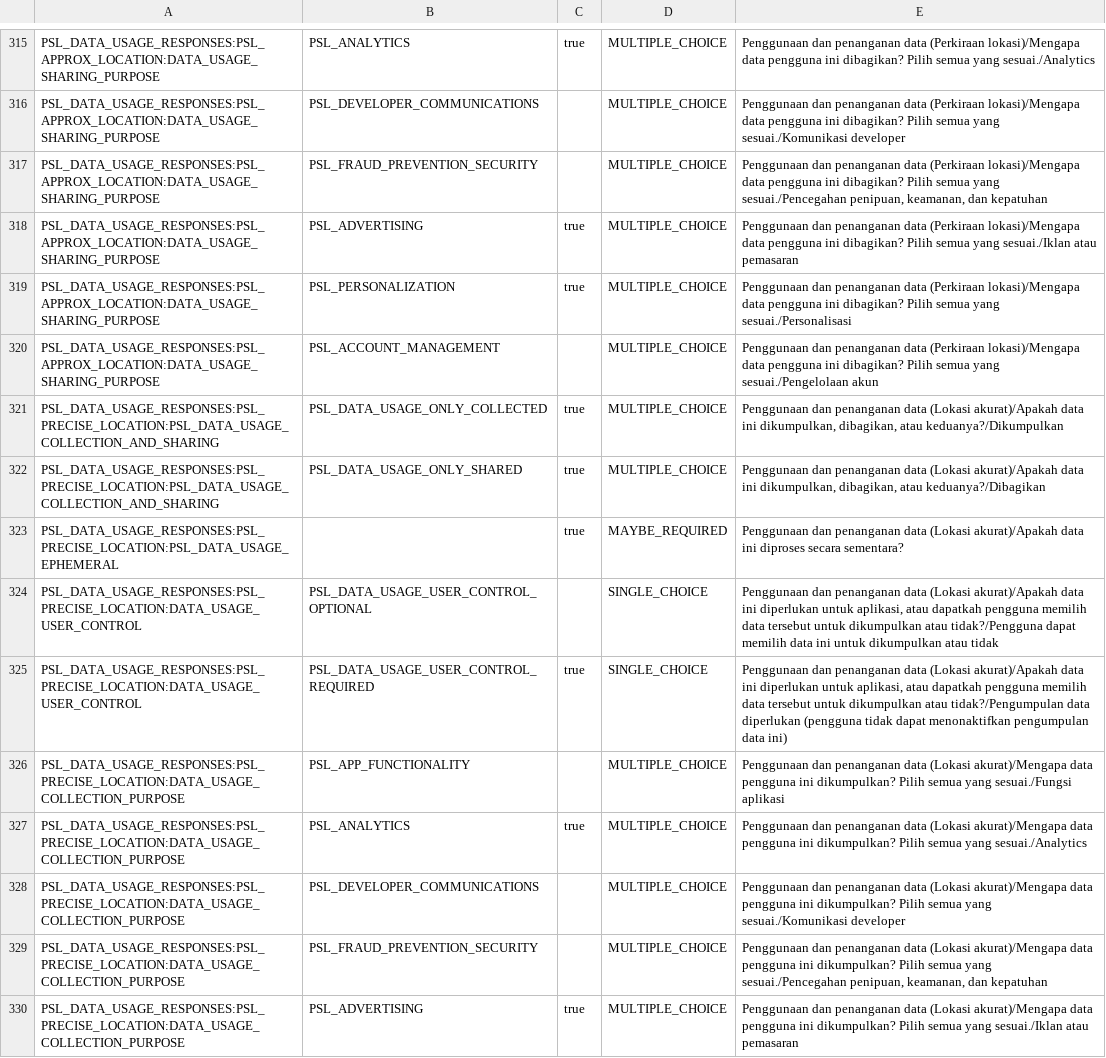
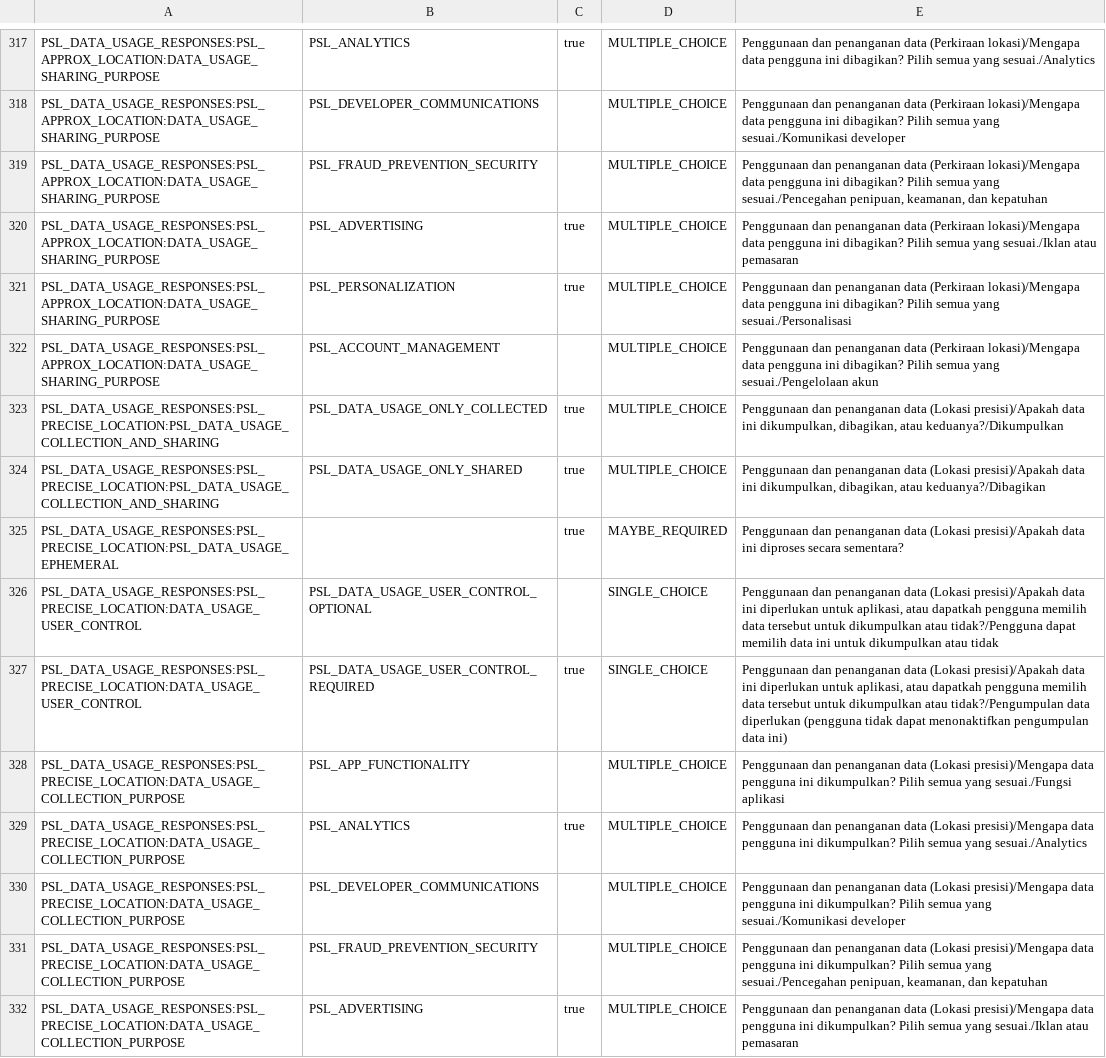
Before and after one commit to minyakkemiri111/minyakkemiri111.github.io, a CSV file: data_safety_export.csv, drawn as a sheet; only a part is shown, gaps mark what is left out; the diff covers the shown part only.

```diff
--- a/data_safety_export.csv
+++ b/data_safety_export.csv
@@ -320,11 +322,11 @@ PSL_DATA_USAGE_RESPONSES:PSL_APPROX_LOCATION:DATA_USAGE_SHARING_PURPOSE,PSL_PERS
 PSL_DATA_USAGE_RESPONSES:PSL_APPROX_LOCATION:DATA_USAGE_SHARING_PURPOSE,PSL_ACCOUNT_MANAGEMENT,,MULTIPLE_CHOICE,Penggunaan dan penanganan data (Perkiraan lokasi)/Mengapa data pengguna ini dibagikan? Pilih semua yang sesuai./Pengelolaan akun
-PSL_DATA_USAGE_RESPONSES:PSL_PRECISE_LOCATION:PSL_DATA_USAGE_COLLECTION_AND_SHARING,PSL_DATA_USAGE_ONLY_COLLECTED,true,MULTIPLE_CHOICE,"Penggunaan dan penanganan data (Lokasi akurat)/Apakah data ini dikumpulkan, dibagikan, atau keduanya?/Dikumpulkan"
-PSL_DATA_USAGE_RESPONSES:PSL_PRECISE_LOCATION:PSL_DATA_USAGE_COLLECTION_AND_SHARING,PSL_DATA_USAGE_ONLY_SHARED,true,MULTIPLE_CHOICE,"Penggunaan dan penanganan data (Lokasi akurat)/Apakah data ini dikumpulkan, dibagikan, atau keduanya?/Dibagikan"
-PSL_DATA_USAGE_RESPONSES:PSL_PRECISE_LOCATION:PSL_DATA_USAGE_EPHEMERAL,,true,MAYBE_REQUIRED,Penggunaan dan penanganan data (Lokasi akurat)/Apakah data ini diproses secara sementara?
-PSL_DATA_USAGE_RESPONSES:PSL_PRECISE_LOCATION:DATA_USAGE_USER_CONTROL,PSL_DATA_USAGE_USER_CONTROL_OPTIONAL,,SINGLE_CHOICE,"Penggunaan dan penanganan data (Lokasi akurat)/Apakah data ini diperlukan untuk aplikasi, atau dapatkah pengguna memilih data tersebut untuk dikumpulkan atau tidak?/Pengguna dapat memilih data ini untuk dikumpulkan atau tidak"
-PSL_DATA_USAGE_RESPONSES:PSL_PRECISE_LOCATION:DATA_USAGE_USER_CONTROL,PSL_DATA_USAGE_USER_CONTROL_REQUIRED,true,SINGLE_CHOICE,"Penggunaan dan penanganan data (Lokasi akurat)/Apakah data ini diperlukan untuk aplikasi, atau dapatkah pengguna memilih data tersebut untuk dikumpulkan atau tidak?/Pengumpulan data diperlukan (pengguna tidak dapat menonaktifkan pengumpulan data ini)"
-PSL_DATA_USAGE_RESPONSES:PSL_PRECISE_LOCATION:DATA_USAGE_COLLECTION_PURPOSE,PSL_APP_FUNCTIONALITY,,MULTIPLE_CHOICE,Penggunaan dan penanganan data (Lokasi akurat)/Mengapa data pengguna ini dikumpulkan? Pilih semua yang sesuai./Fungsi aplikasi
-PSL_DATA_USAGE_RESPONSES:PSL_PRECISE_LOCATION:DATA_USAGE_COLLECTION_PURPOSE,PSL_ANALYTICS,true,MULTIPLE_CHOICE,Penggunaan dan penanganan data (Lokasi akurat)/Mengapa data pengguna ini dikumpulkan? Pilih semua yang sesuai./Analytics
-PSL_DATA_USAGE_RESPONSES:PSL_PRECISE_LOCATION:DATA_USAGE_COLLECTION_PURPOSE,PSL_DEVELOPER_COMMUNICATIONS,,MULTIPLE_CHOICE,Penggunaan dan penanganan data (Lokasi akurat)/Mengapa data pengguna ini dikumpulkan? Pilih semua yang sesuai./Komunikasi developer
-PSL_DATA_USAGE_RESPONSES:PSL_PRECISE_LOCATION:DATA_USAGE_COLLECTION_PURPOSE,PSL_FRAUD_PREVENTION_SECURITY,,MULTIPLE_CHOICE,"Penggunaan dan penanganan data (Lokasi akurat)/Mengapa data pengguna ini dikumpulkan? Pilih semua yang sesuai./Pencegahan penipuan, keamanan, dan kepatuhan"
-PSL_DATA_USAGE_RESPONSES:PSL_PRECISE_LOCATION:DATA_USAGE_COLLECTION_PURPOSE,PSL_ADVERTISING,true,MULTIPLE_CHOICE,Penggunaan dan penanganan data (Lokasi akurat)/Mengapa data pengguna ini dikumpulkan? Pilih semua yang sesuai./Iklan atau pemasaran
+PSL_DATA_USAGE_RESPONSES:PSL_PRECISE_LOCATION:PSL_DATA_USAGE_COLLECTION_AND_SHARING,PSL_DATA_USAGE_ONLY_COLLECTED,true,MULTIPLE_CHOICE,"Penggunaan dan penanganan data (Lokasi presisi)/Apakah data ini dikumpulkan, dibagikan, atau keduanya?/Dikumpulkan"
+PSL_DATA_USAGE_RESPONSES:PSL_PRECISE_LOCATION:PSL_DATA_USAGE_COLLECTION_AND_SHARING,PSL_DATA_USAGE_ONLY_SHARED,true,MULTIPLE_CHOICE,"Penggunaan dan penanganan data (Lokasi presisi)/Apakah data ini dikumpulkan, dibagikan, atau keduanya?/Dibagikan"
+PSL_DATA_USAGE_RESPONSES:PSL_PRECISE_LOCATION:PSL_DATA_USAGE_EPHEMERAL,,true,MAYBE_REQUIRED,Penggunaan dan penanganan data (Lokasi presisi)/Apakah data ini diproses secara sementara?
+PSL_DATA_USAGE_RESPONSES:PSL_PRECISE_LOCATION:DATA_USAGE_USER_CONTROL,PSL_DATA_USAGE_USER_CONTROL_OPTIONAL,,SINGLE_CHOICE,"Penggunaan dan penanganan data (Lokasi presisi)/Apakah data ini diperlukan untuk aplikasi, atau dapatkah pengguna memilih data tersebut untuk dikumpulkan atau tidak?/Pengguna dapat memilih data ini untuk dikumpulkan atau tidak"
+PSL_DATA_USAGE_RESPONSES:PSL_PRECISE_LOCATION:DATA_USAGE_USER_CONTROL,PSL_DATA_USAGE_USER_CONTROL_REQUIRED,true,SINGLE_CHOICE,"Penggunaan dan penanganan data (Lokasi presisi)/Apakah data ini diperlukan untuk aplikasi, atau dapatkah pengguna memilih data tersebut untuk dikumpulkan atau tidak?/Pengumpulan data diperlukan (pengguna tidak dapat menonaktifkan pengumpulan data ini)"
+PSL_DATA_USAGE_RESPONSES:PSL_PRECISE_LOCATION:DATA_USAGE_COLLECTION_PURPOSE,PSL_APP_FUNCTIONALITY,,MULTIPLE_CHOICE,Penggunaan dan penanganan data (Lokasi presisi)/Mengapa data pengguna ini dikumpulkan? Pilih semua yang sesuai./Fungsi aplikasi
+PSL_DATA_USAGE_RESPONSES:PSL_PRECISE_LOCATION:DATA_USAGE_COLLECTION_PURPOSE,PSL_ANALYTICS,true,MULTIPLE_CHOICE,Penggunaan dan penanganan data (Lokasi presisi)/Mengapa data pengguna ini dikumpulkan? Pilih semua yang sesuai./Analytics
+PSL_DATA_USAGE_RESPONSES:PSL_PRECISE_LOCATION:DATA_USAGE_COLLECTION_PURPOSE,PSL_DEVELOPER_COMMUNICATIONS,,MULTIPLE_CHOICE,Penggunaan dan penanganan data (Lokasi presisi)/Mengapa data pengguna ini dikumpulkan? Pilih semua yang sesuai./Komunikasi developer
+PSL_DATA_USAGE_RESPONSES:PSL_PRECISE_LOCATION:DATA_USAGE_COLLECTION_PURPOSE,PSL_FRAUD_PREVENTION_SECURITY,,MULTIPLE_CHOICE,"Penggunaan dan penanganan data (Lokasi presisi)/Mengapa data pengguna ini dikumpulkan? Pilih semua yang sesuai./Pencegahan penipuan, keamanan, dan kepatuhan"
+PSL_DATA_USAGE_RESPONSES:PSL_PRECISE_LOCATION:DATA_USAGE_COLLECTION_PURPOSE,PSL_ADVERTISING,true,MULTIPLE_CHOICE,Penggunaan dan penanganan data (Lokasi presisi)/Mengapa data pengguna ini dikumpulkan? Pilih semua yang sesuai./Iklan atau pemasaran
```
Also changed, not shown: 2 added rows and 32 edited cells elsewhere in this file.
